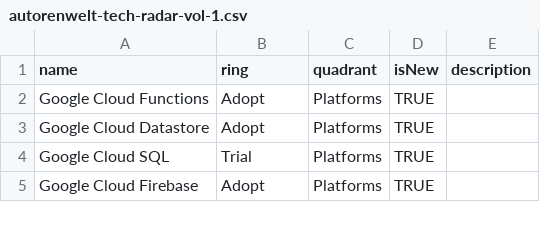
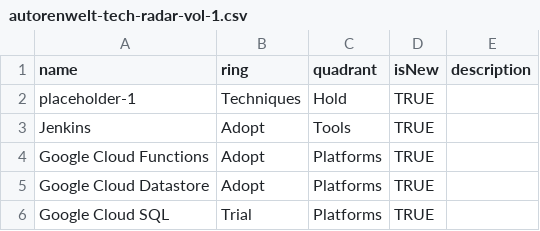
Before and after one commit to autorenwelt/tech-radar, a CSV file: autorenwelt-tech-radar-vol-1.csv, drawn as a sheet; only a part is shown; the shorter side is filled out with more unchanged rows.

Commit message:
fix: have 4 quadrants

```diff
--- a/autorenwelt-tech-radar-vol-1.csv
+++ b/autorenwelt-tech-radar-vol-1.csv
@@ -1,2 +1,4 @@
 name,ring,quadrant,isNew,description
+placeholder-1,Techniques,Hold,TRUE,
+Jenkins,Adopt,Tools,TRUE,
 Google Cloud Functions,Adopt,Platforms,TRUE,
```
